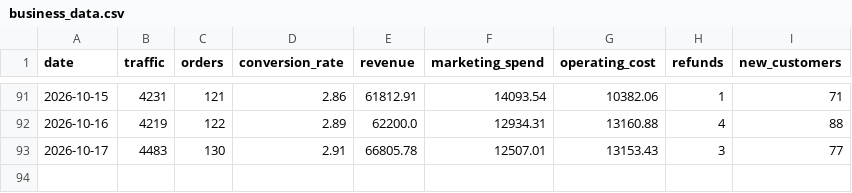
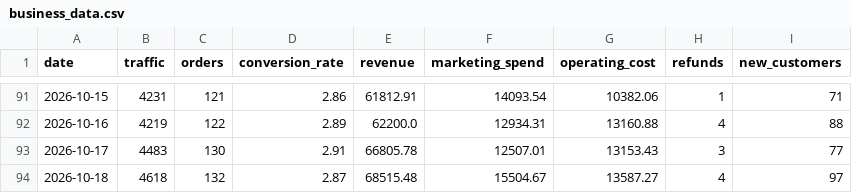
Before and after one commit to DhawalDeshmukh72/Business_Analyzer, a CSV file: business_data.csv, drawn as a sheet; only a part is shown, gaps mark what is left out.

```diff
--- a/business_data.csv
+++ b/business_data.csv
@@ -93 +93,2 @@ date,traffic,orders,conversion_rate,revenue,marketing_spend,operating_cost,refun
 2026-10-17,4483,130,2.91,66805.78,12507.01,13153.43,3,77
+2026-10-18,4618,132,2.87,68515.48,15504.67,13587.27,4,97
```
Also changed, not shown: 3 other files.
